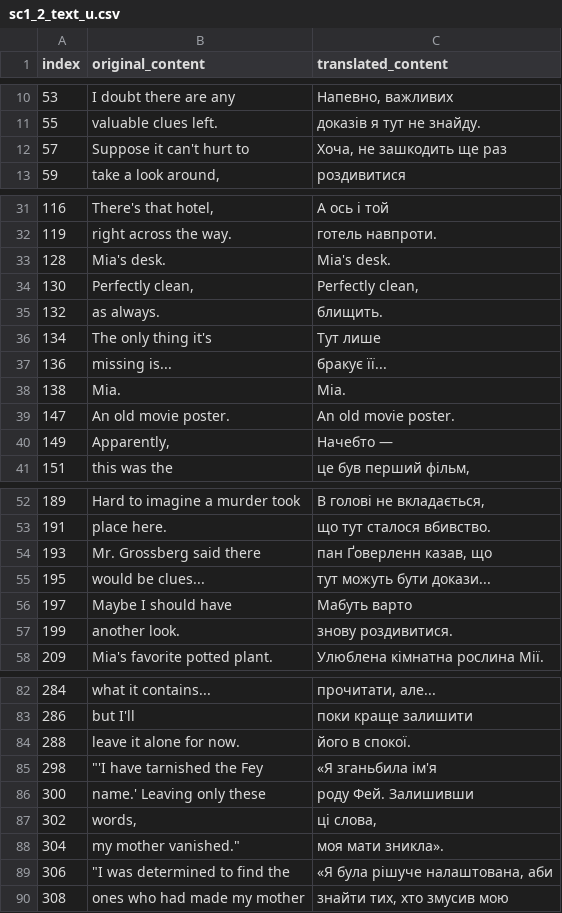
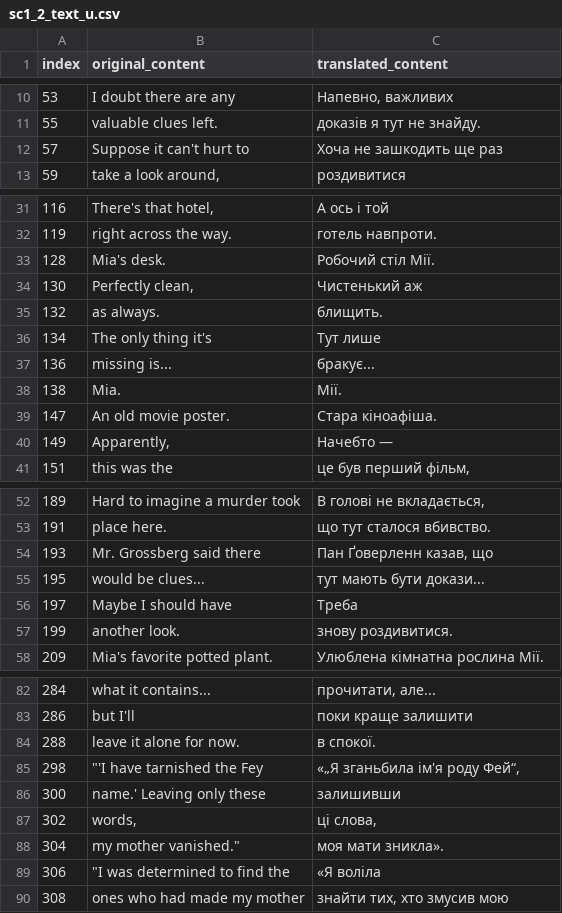
Before and after one commit to magends/ace-attorney-ukrainian, a CSV file: uk/sc1_2_text_u.csv, drawn as a sheet; only a part is shown, gaps mark what is left out; the diff covers the shown part only.

Commit message:
New translations sc1_2_text_u.csv (Ukrainian)
[ci skip]

```diff
--- a/uk/sc1_2_text_u.csv
+++ b/uk/sc1_2_text_u.csv
@@ -11,3 +12,3 @@
 "55","valuable clues left.","доказів я тут не знайду."
-"57","Suppose it can't hurt to","Хоча, не зашкодить ще раз"
+"57","Suppose it can't hurt to","Хоча не зашкодить ще раз"
 "59","take a look around,","роздивитися"
@@ -32,9 +33,9 @@
 "119","right across the way.","готель навпроти."
-"128","Mia's desk.","Mia's desk."
-"130","Perfectly clean,","Perfectly clean,"
+"128","Mia's desk.","Робочий стіл Мії."
+"130","Perfectly clean,","Чистенький аж"
 "132"," as always."," блищить."
 "134","The only thing it's","Тут лише "
-"136","missing is...","бракує її..."
-"138"," Mia."," Mia."
-"147","An old movie poster.","An old movie poster."
+"136","missing is...","бракує..."
+"138"," Mia."," Мії."
+"147","An old movie poster.","Стара кіноафіша."
 "149","Apparently,","Начебто —"
@@ -53,5 +54,5 @@
 "191","place here.","що тут сталося вбивство."
-"193","Mr. Grossberg said there","пан Ґоверленн казав, що"
-"195","would be clues...","тут можуть бути докази..."
-"197","Maybe I should have","Мабуть варто"
+"193","Mr. Grossberg said there","Пан Ґоверленн казав, що"
+"195","would be clues...","тут мають бути докази..."
+"197","Maybe I should have","Треба"
 "199","another look.","знову роздивитися."
@@ -83,8 +84,8 @@
 "286"," but I'll"," поки краще залишити"
-"288","leave it alone for now.","його в спокої."
-"298","""'I have tarnished the Fey","«Я зганьбила ім'я"
-"300","name.' Leaving only these","роду Фей. Залишивши"
+"288","leave it alone for now.","в спокої."
+"298","""'I have tarnished the Fey","«„Я зганьбила ім'я роду Фей“,"
+"300","name.' Leaving only these","залишивши"
 "302","words,","ці слова,"
 "304"," my mother vanished."""," моя мати зникла»."
-"306","""I was determined to find the","«Я була рішуче налаштована, аби"
+"306","""I was determined to find the","«Я воліла"
 "308","ones who had made my mother","знайти тих, хто змусив мою"
```
Also changed, not shown: 19 edited cells elsewhere in this file.
